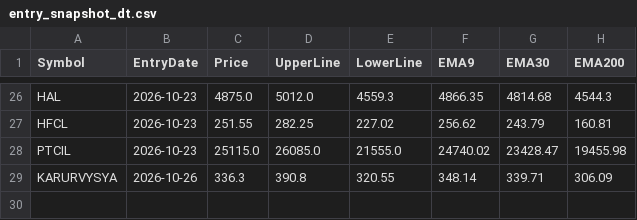
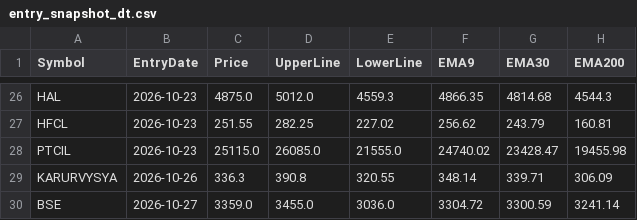
Before and after one commit to finnyrajmann/nse-dual_trend, a CSV file: data/entry_snapshot_dt.csv, drawn as a sheet; only a part is shown, gaps mark what is left out.

Commit message:
Auto-update — 2026-10-27

```diff
--- a/data/entry_snapshot_dt.csv
+++ b/data/entry_snapshot_dt.csv
@@ -29 +29,2 @@ PTCIL,2026-10-23,25115.0,26085.0,21555.0,24740.02,23428.47,19455.98
 KARURVYSYA,2026-10-26,336.3,390.8,320.55,348.14,339.71,306.09
+BSE,2026-10-27,3359.0,3455.0,3036.0,3304.72,3300.59,3241.14
```
